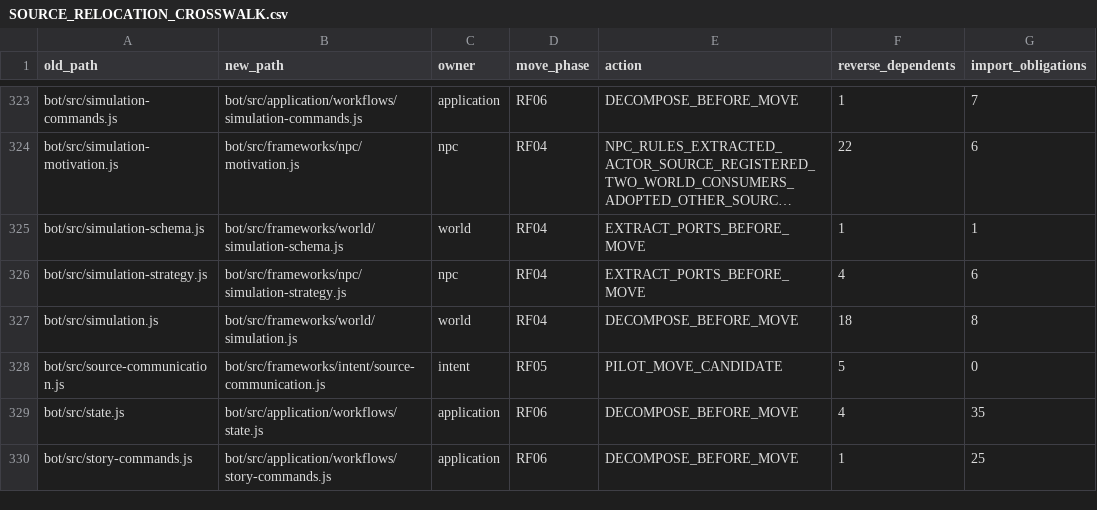
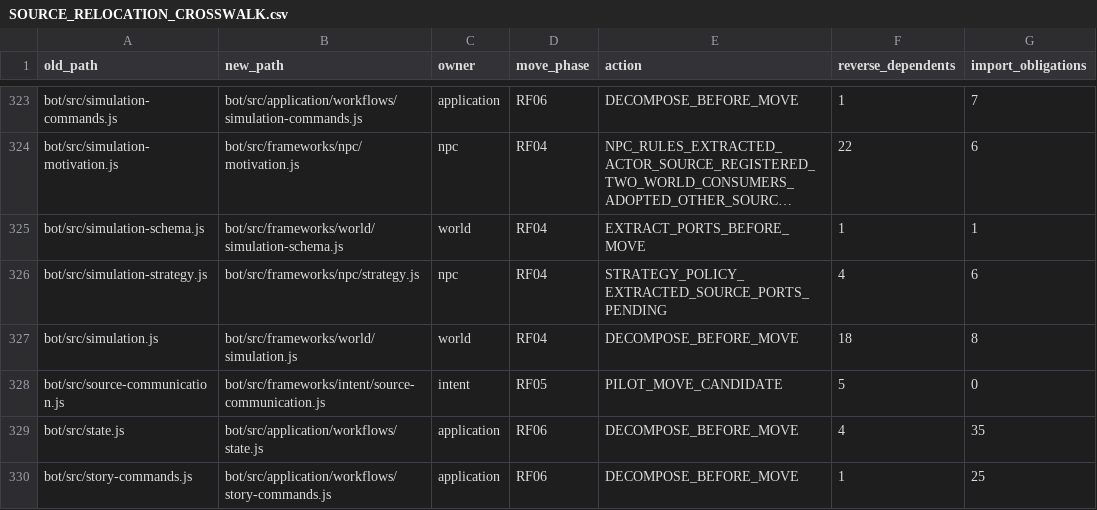
Before and after one commit to KeshireTheChaotic/Veiled_City, a CSV file: docs/Implementation_Plans/Framework_Refactor/SOURCE_RELOCATION_CROSSWALK.csv, drawn as a sheet; only a part is shown, gaps mark what is left out; long unchanged cells end in ….

Commit message:
RF04-F02 isolate NPC strategy lifecycle and native action receipts

```diff
--- a/docs/Implementation_Plans/Framework_Refactor/SOURCE_RELOCATION_CROSSWALK.csv
+++ b/docs/Implementation_Plans/Framework_Refactor/SOURCE_RELOCATION_CROSSWALK.csv
@@ -325,3 +325,3 @@ old_path,new_path,owner,move_phase,action,reverse_dependents,import_obligations
 "bot/src/simulation-schema.js","bot/src/frameworks/world/simulation-schema.js","world","RF04","EXTRACT_PORTS_BEFORE_MOVE","1","1"
-"bot/src/simulation-strategy.js","bot/src/frameworks/npc/simulation-strategy.js","npc","RF04","EXTRACT_PORTS_BEFORE_MOVE","4","6"
+"bot/src/simulation-strategy.js","bot/src/frameworks/npc/strategy.js","npc","RF04","STRATEGY_POLICY_EXTRACTED_SOURCE_PORTS_PENDING","4","6"
 "bot/src/simulation.js","bot/src/frameworks/world/simulation.js","world","RF04","DECOMPOSE_BEFORE_MOVE","18","8"
```
Also changed, not shown: 15 other files.
